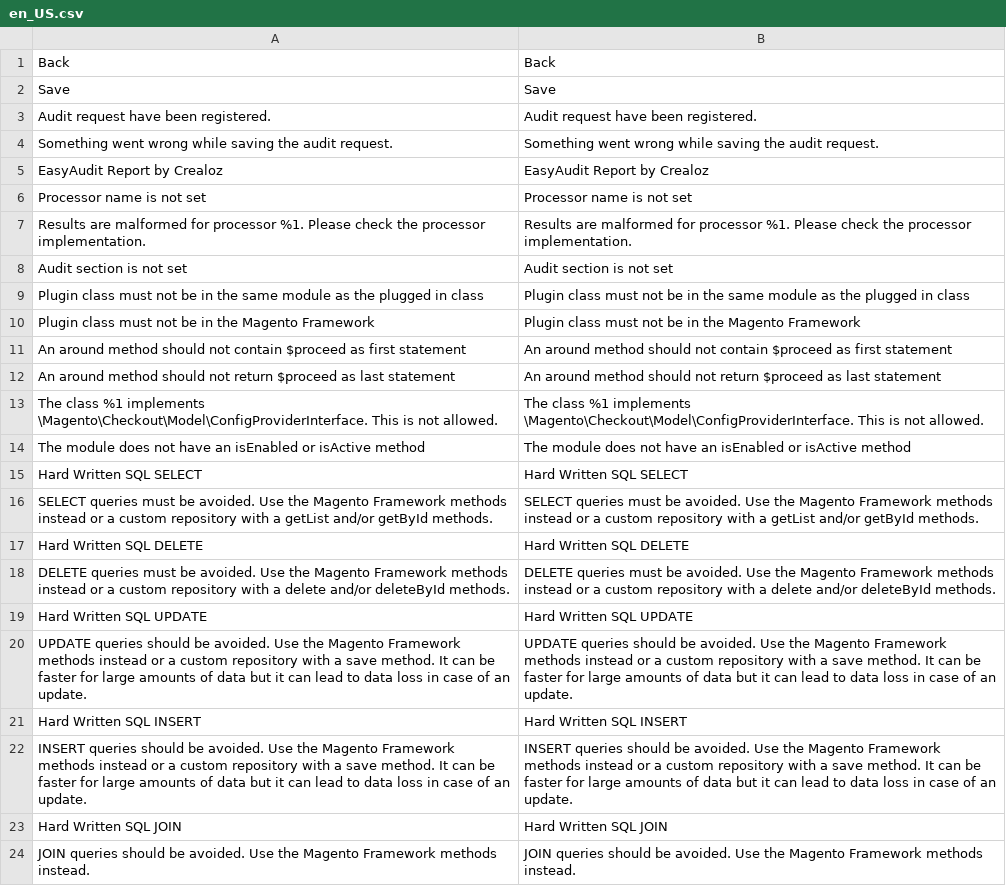
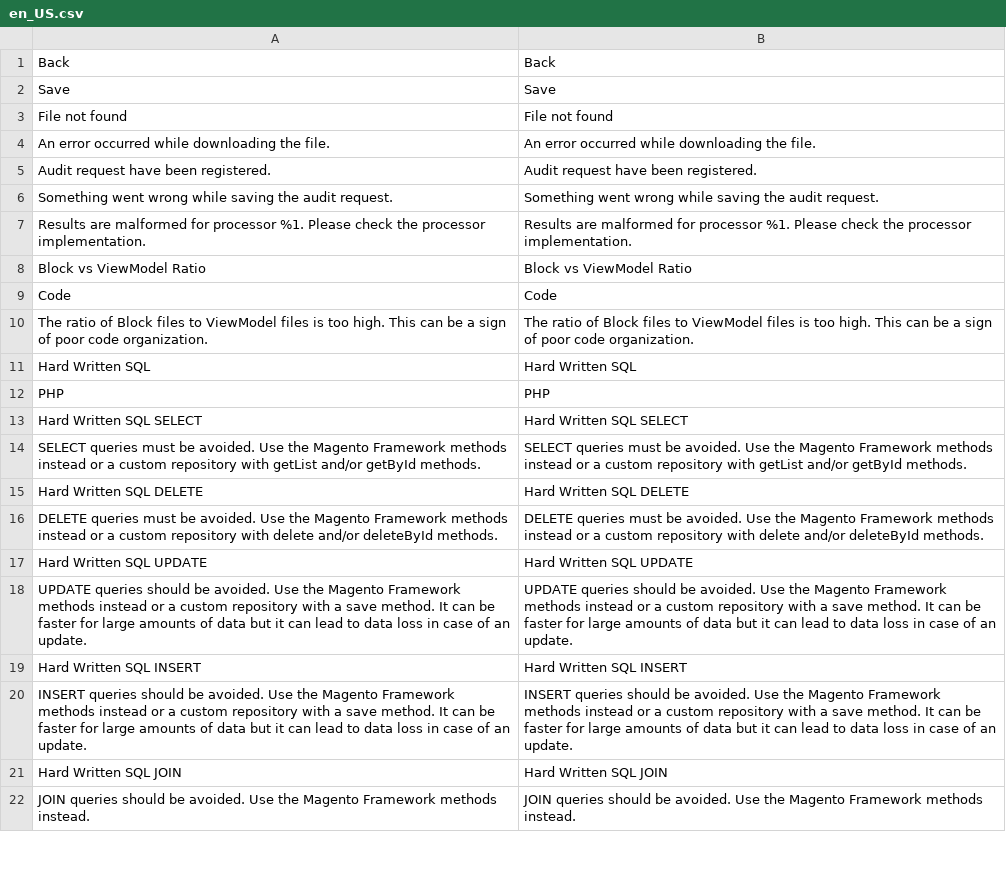
Before and after one commit to crealoz/easy-audit-free, a CSV file: i18n/en_US.csv, drawn as a sheet; only a part is shown; the diff covers the shown part only.

```diff
--- a/i18n/en_US.csv
+++ b/i18n/en_US.csv
@@ -2,18 +2,16 @@ Back,Back
 Save,Save
+"File not found","File not found"
+"An error occurred while downloading the file.","An error occurred while downloading the file."
 "Audit request have been registered.","Audit request have been registered."
 "Something went wrong while saving the audit request.","Something went wrong while saving the audit request."
-"EasyAudit Report by Crealoz","EasyAudit Report by Crealoz"
-"Processor name is not set","Processor name is not set"
 "Results are malformed for processor %1. Please check the processor implementation.","Results are malformed for processor %1. Please check the processor implementation."
-"Audit section is not set","Audit section is not set"
-"Plugin class must not be in the same module as the plugged in class","Plugin class must not be in the same module as the plugged in class"
-"Plugin class must not be in the Magento Framework","Plugin class must not be in the Magento Framework"
-"An around method should not contain $proceed as first statement","An around method should not contain $proceed as first statement"
-"An around method should not return $proceed as last statement","An around method should not return $proceed as last statement"
-"The class %1 implements \Magento\Checkout\Model\ConfigProviderInterface. This is not allowed.","The class %1 implements \Magento\Checkout\Model\ConfigProviderInterface. This is not allowed."
-"The module does not have an isEnabled or isActive method","The module does not have an isEnabled or isActive method"
+"Block vs ViewModel Ratio","Block vs ViewModel Ratio"
+Code,Code
+"The ratio of Block files to ViewModel files is too high. This can be a sign of poor code organization.","The ratio of Block files to ViewModel files is too high. This can be a sign of poor code organization."
+"Hard Written SQL","Hard Written SQL"
+PHP,PHP
 "Hard Written SQL SELECT","Hard Written SQL SELECT"
-"SELECT queries must be avoided. Use the Magento Framework methods instead or a custom repository with a getList and/or getById methods.","SELECT queries must be avoided. Use the Magento Framework methods instead or a custom repository with a getList and/or getById methods."
+"SELECT queries must be avoided. Use the Magento Framework methods instead or a custom repository with getList and/or getById methods.","SELECT queries must be avoided. Use the Magento Framework methods instead or a custom repository with getList and/or getById methods."
 "Hard Written SQL DELETE","Hard Written SQL DELETE"
-"DELETE queries must be avoided. Use the Magento Framework methods instead or a custom repository with a delete and/or deleteById methods.","DELETE queries must be avoided. Use the Magento Framework methods instead or a custom repository with a delete and/or deleteById methods."
+"DELETE queries must be avoided. Use the Magento Framework methods instead or a custom repository with delete and/or deleteById methods.","DELETE queries must be avoided. Use the Magento Framework methods instead or a custom repository with delete and/or deleteById methods."
 "Hard Written SQL UPDATE","Hard Written SQL UPDATE"
```
Also changed, not shown: 29 added rows, 2 removed rows and 4 moved rows elsewhere in this file, 12 other files.
